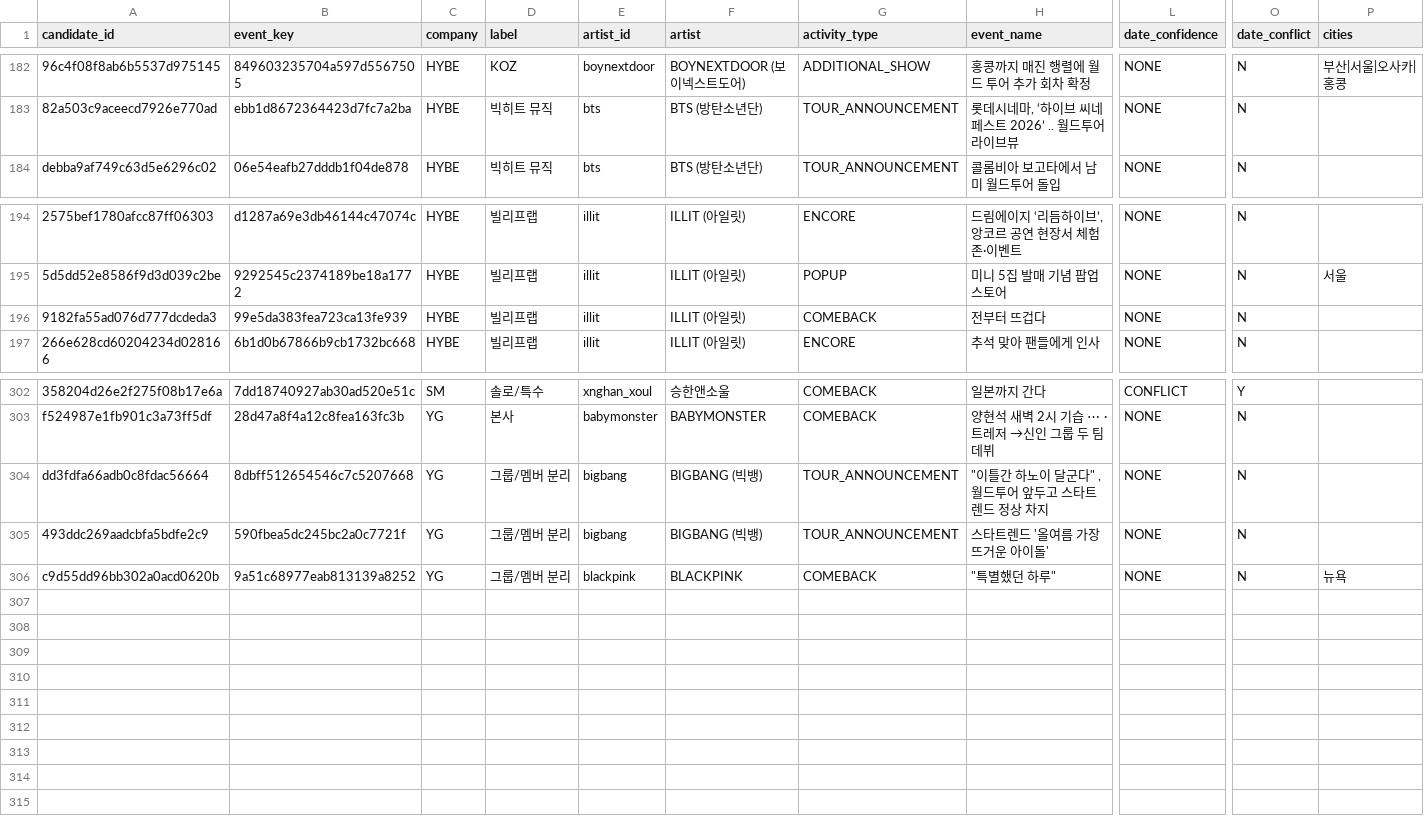
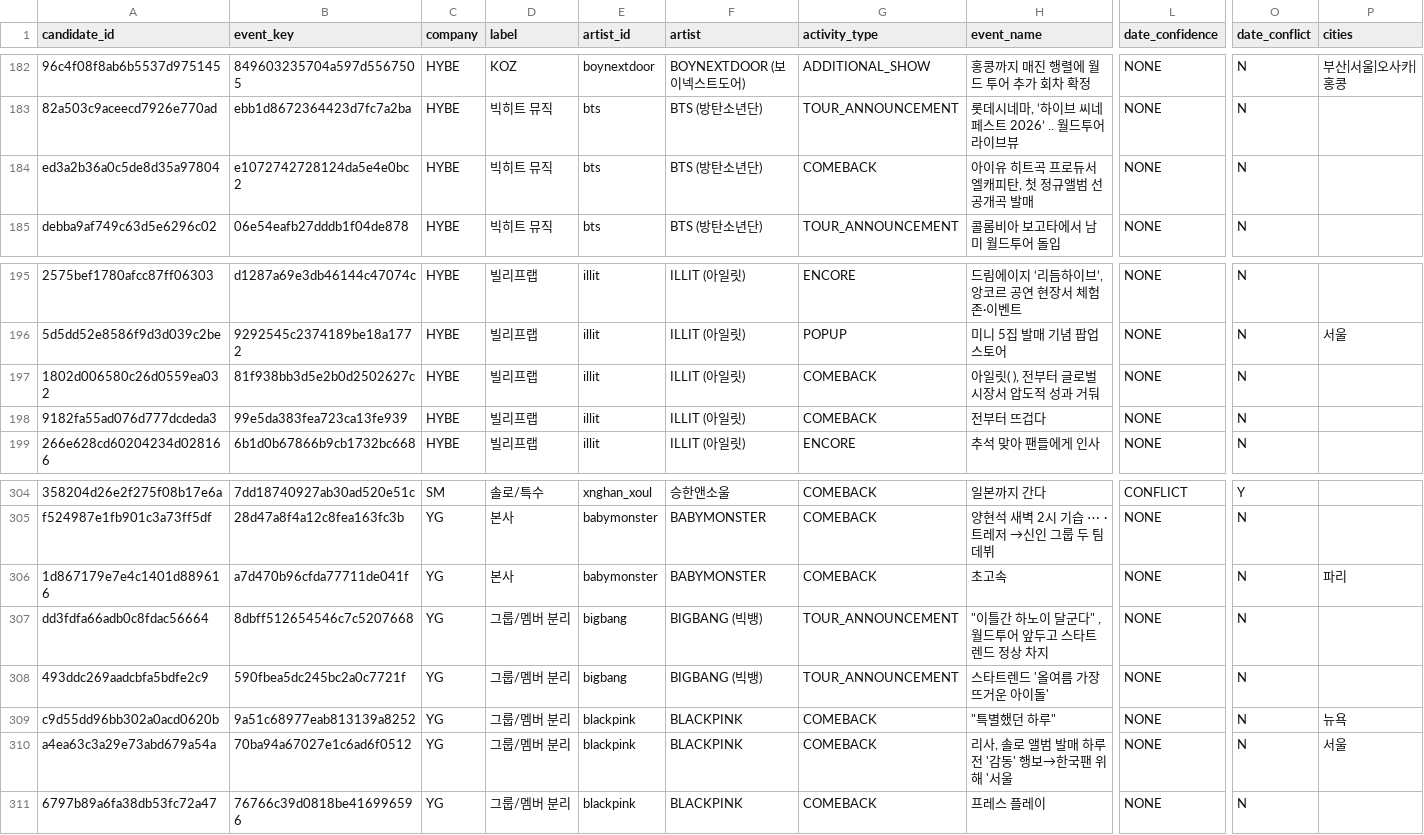
Before and after one commit to Jayjayredick/kpop-activity-calendar, a CSV file: data/review_queue.csv, drawn as a sheet; only a part is shown, gaps mark what is left out; rows hold the shown columns only; the diff names each change by its address in the sheet, - before the commit and + after, or states it on an @@ line.

```diff
--- a/data/review_queue.csv
+++ b/data/review_queue.csv
+row 184: ed3a2b36a0c5de8d35a97804 | e1072742728124da5e4e0bc2 | HYBE | 빅히트 뮤직 | bts | BTS (방탄소년단) | COMEBACK | 아이유 히트곡 프로듀서 엘캐피탄, 첫 정규앨범 선공개곡 발매 | NONE | N
+row 197: 1802d006580c26d0559ea032 | 81f938bb3d5e2b0d2502627c | HYBE | 빌리프랩 | illit | ILLIT (아일릿) | COMEBACK | 아일릿( ), 전부터 글로벌 시장서 압도적 성과 거둬 | NONE | N
+row 306: 1d867179e7e4c1401d889616 | a7d470b96cfda77711de041f | YG | 본사 | babymonster | BABYMONSTER | COMEBACK | 초고속 | NONE | N | 파리
+row 310: a4ea63c3a29e73abd679a54a | 70ba94a67027e1c6ad6f0512 | YG | 그룹/멤버 분리 | blackpink | BLACKPINK | COMEBACK | 리사, 솔로 앨범 발매 하루 전 '감동' 행보→한국팬 위해 '서울 | NONE | N | 서울
+row 311: 6797b89a6fa38db53fc72a47 | 76766c39d0818be416996596 | YG | 그룹/멤버 분리 | blackpink | BLACKPINK | COMEBACK | 프레스 플레이 | NONE | N
```
Also changed, not shown: data/daily_collected.csv, 2 other files.
